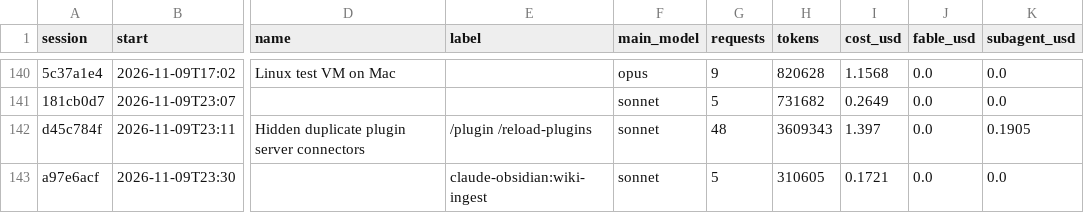
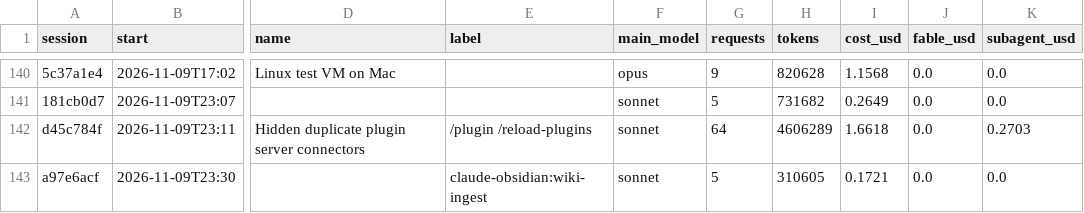
Before and after one commit to Baskers1/claude-usage-data, a CSV file: sessions.csv, drawn as a sheet; only a part is shown, gaps mark what is left out; the diff names each change by its address in the sheet, - before the commit and + after, or states it on an @@ line.

```diff
--- a/sessions.csv
+++ b/sessions.csv
-G142 (requests): 48
+G142 (requests): 64
-H142 (tokens): 3609343
+H142 (tokens): 4606289
-I142 (cost_usd): 1.397
+I142 (cost_usd): 1.6618
-K142 (subagent_usd): 0.1905
+K142 (subagent_usd): 0.2703
```
Also changed, not shown: usage.csv, 1 other file.
